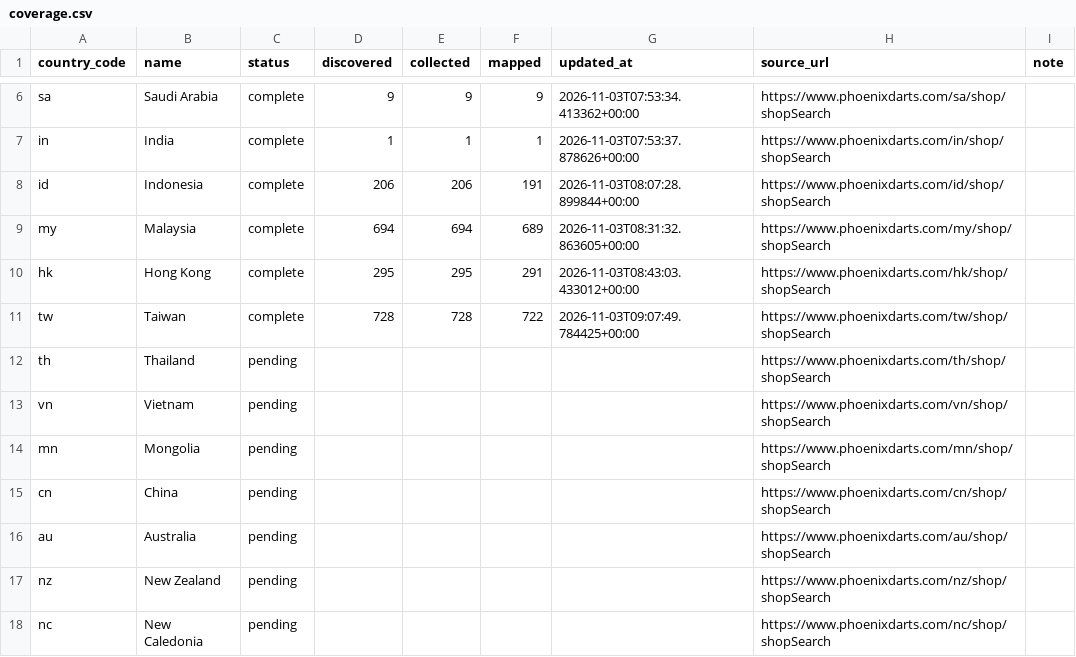
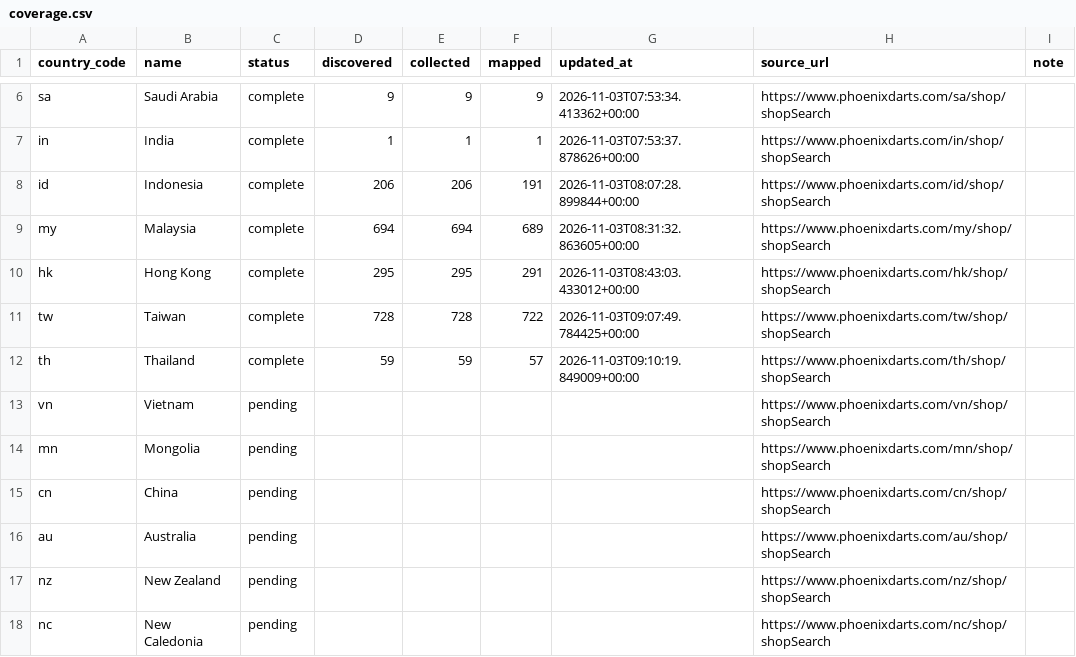
Before and after one commit to titanlyy/ninja-darts, a CSV file: data/phoenix/coverage.csv, drawn as a sheet; only a part is shown, gaps mark what is left out.

```diff
--- a/data/phoenix/coverage.csv
+++ b/data/phoenix/coverage.csv
@@ -11,3 +11,3 @@ hk,Hong Kong,complete,295,295,291,2026-11-03T08:43:03.433012+00:00,https://www.p
 tw,Taiwan,complete,728,728,722,2026-11-03T09:07:49.784425+00:00,https://www.phoenixdarts.com/tw/shop/shopSearch,
-th,Thailand,pending,,,,,https://www.phoenixdarts.com/th/shop/shopSearch,
+th,Thailand,complete,59,59,57,2026-11-03T09:10:19.849009+00:00,https://www.phoenixdarts.com/th/shop/shopSearch,
 vn,Vietnam,pending,,,,,https://www.phoenixdarts.com/vn/shop/shopSearch,
```
Also changed, not shown: 4 other files.
